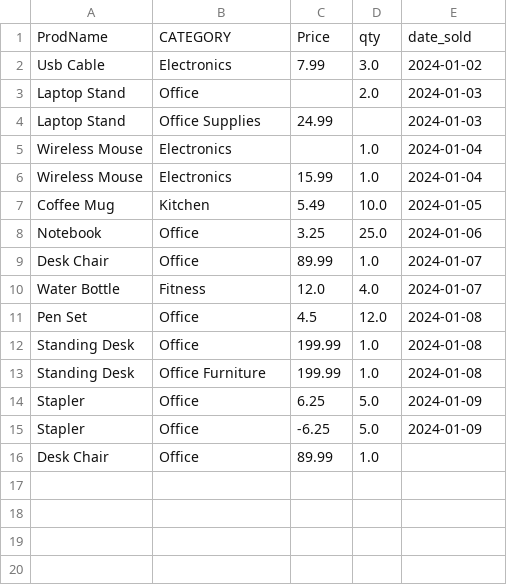
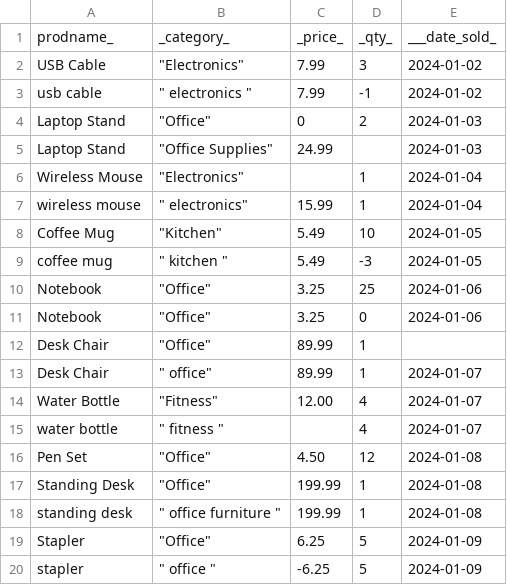
Before and after one commit to connorcarew/ism2411-data-cleaning-copilot, a CSV file: data/processed/sales_data_clean.csv, drawn as a sheet.

```diff
--- a/data/processed/sales_data_clean.csv
+++ b/data/processed/sales_data_clean.csv
@@ -1,16 +1,20 @@
-ProdName,CATEGORY,Price,qty,date_sold
-Usb Cable,Electronics,7.99,3.0,2024-01-02
-Laptop Stand,Office,,2.0,2024-01-03
-Laptop  Stand,Office Supplies,24.99,,2024-01-03
-Wireless Mouse,Electronics,,1.0,2024-01-04
-Wireless  Mouse,Electronics,15.99,1.0,2024-01-04
-Coffee Mug,Kitchen,5.49,10.0,2024-01-05
-Notebook,Office,3.25,25.0,2024-01-06
-Desk  Chair,Office,89.99,1.0,2024-01-07
-Water Bottle,Fitness,12.0,4.0,2024-01-07
-Pen Set,Office,4.5,12.0,2024-01-08
-Standing Desk,Office,199.99,1.0,2024-01-08
-Standing Desk,Office Furniture,199.99,1.0,2024-01-08
-Stapler,Office,6.25,5.0,2024-01-09
-Stapler,Office,-6.25,5.0,2024-01-09
-Desk Chair,Office,89.99,1.0,
+prodname_,_category_,_price_,_qty_,___date_sold_
+USB Cable," ""Electronics""",  7.99 , 3 , 2024-01-02
+usb cable," "" electronics """,  7.99 , -1 , 2024-01-02
+Laptop Stand," ""Office""",  0 , 2 , 2024-01-03
+Laptop  Stand," ""Office Supplies""",  24.99 , , 2024-01-03
+Wireless Mouse," ""Electronics""", , 1 , 2024-01-04
+wireless  mouse ," "" electronics""", 15.99 , 1 , 2024-01-04
+Coffee Mug," ""Kitchen""",  5.49 , 10 , 2024-01-05
+coffee mug," "" kitchen """, 5.49 , -3 , 2024-01-05
+Notebook," ""Office""",  3.25 , 25 , 2024-01-06
+Notebook ," ""Office""",  3.25 , 0 , 2024-01-06
+Desk Chair," ""Office""",  89.99 , 1 ,
+Desk  Chair," "" office""",  89.99 , 1 , 2024-01-07
+Water Bottle," ""Fitness""",  12.00 , 4 , 2024-01-07
+water bottle ," "" fitness """,  , 4 , 2024-01-07
+Pen Set," ""Office""",  4.50 , 12 , 2024-01-08
+Standing Desk," ""Office""", 199.99 , 1 , 2024-01-08
+standing desk," "" office furniture """, 199.99 , 1 , 2024-01-08
+Stapler," ""Office""",  6.25 , 5 , 2024-01-09
+stapler," "" office """, -6.25 , 5 , 2024-01-09
```
Also changed, not shown: 2 other files.
